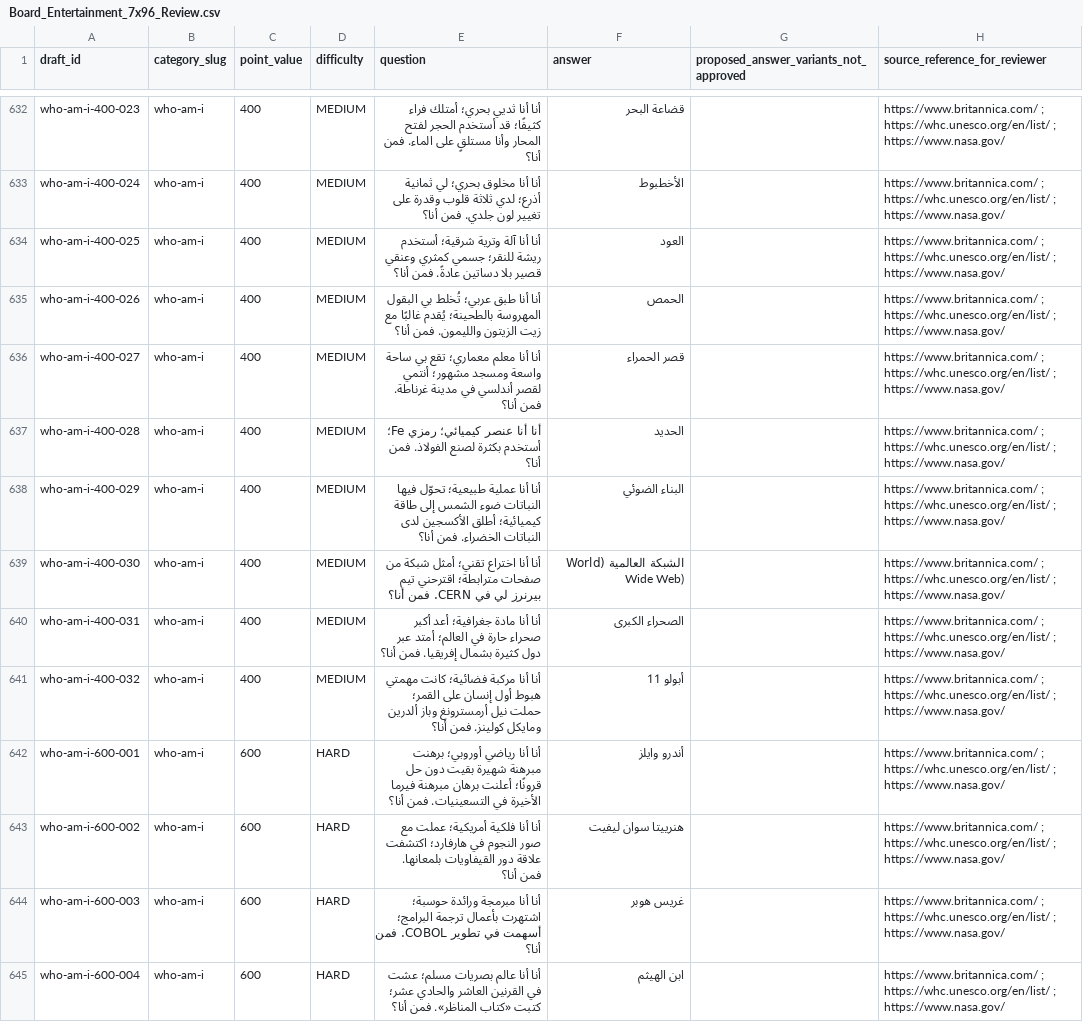
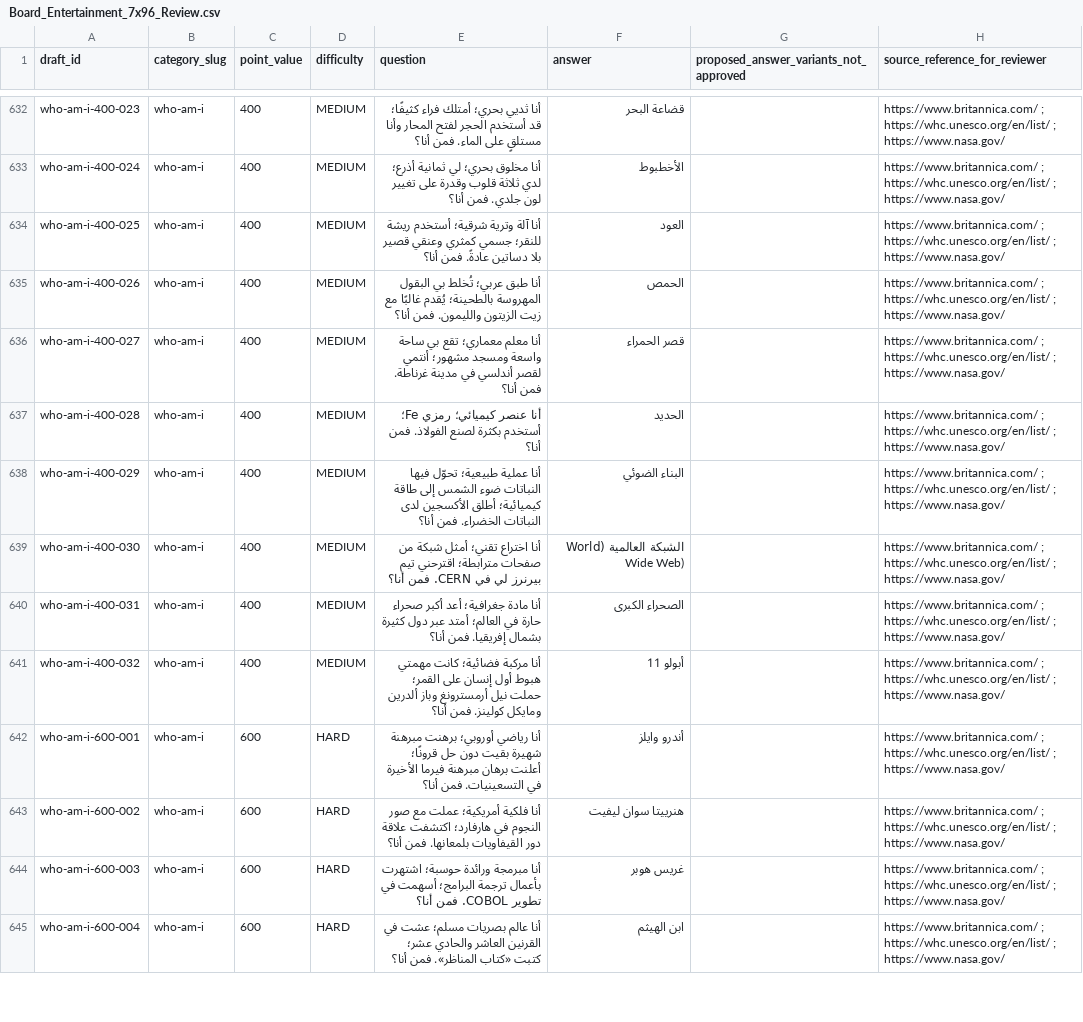
Before and after one commit to 7assan-0/quddam, a CSV file: qalba-platform/content-review/2026-10-19/Board_Entertainment_7x96_Review.csv, drawn as a sheet; only a part is shown, gaps mark what is left out; the diff covers the shown part only; the diff names each change by its address in the sheet, - before the commit and + after, or states it on an @@ line.

```diff
--- a/qalba-platform/content-review/2026-10-19/Board_Entertainment_7x96_Review.csv
+++ b/qalba-platform/content-review/2026-10-19/Board_Entertainment_7x96_Review.csv
-E632 (question): أنا أنا ثديي بحري؛…
+E632 (question): أنا ثديي بحري؛…
-E633 (question): أنا أنا مخلوق بحري؛…
+E633 (question): أنا مخلوق بحري؛…
-E634 (question): أنا أنا آلة وترية…
+E634 (question): أنا آلة وترية…
-E635 (question): أنا أنا طبق عربي؛…
+E635 (question): أنا طبق عربي؛…
-E636 (question): أنا أنا معلم معماري؛…
+E636 (question): أنا معلم معماري؛…
-E637 (question): أنا أنا عنصر كيميائي؛…
+E637 (question): أنا عنصر كيميائي؛…
-E638 (question): أنا أنا عملية طبيعية؛…
+E638 (question): أنا عملية طبيعية؛…
-E639 (question): أنا أنا اختراع تقني؛…
+E639 (question): أنا اختراع تقني؛…
-E640 (question): أنا أنا مادة جغرافية؛…
+E640 (question): أنا مادة جغرافية؛…
-E641 (question): أنا أنا مركبة فضائية؛…
+E641 (question): أنا مركبة فضائية؛…
-E642 (question): أنا أنا رياضي أوروبي؛…
+E642 (question): أنا رياضي أوروبي؛…
-E643 (question): أنا أنا فلكية أمريكية؛…
+E643 (question): أنا فلكية أمريكية؛…
-E644 (question): أنا أنا مبرمجة ورائدة…
+E644 (question): أنا مبرمجة ورائدة…
-E645 (question): أنا أنا عالم بصريات…
+E645 (question): أنا عالم بصريات…
```
Also changed, not shown: 87 edited cells elsewhere in this file.
